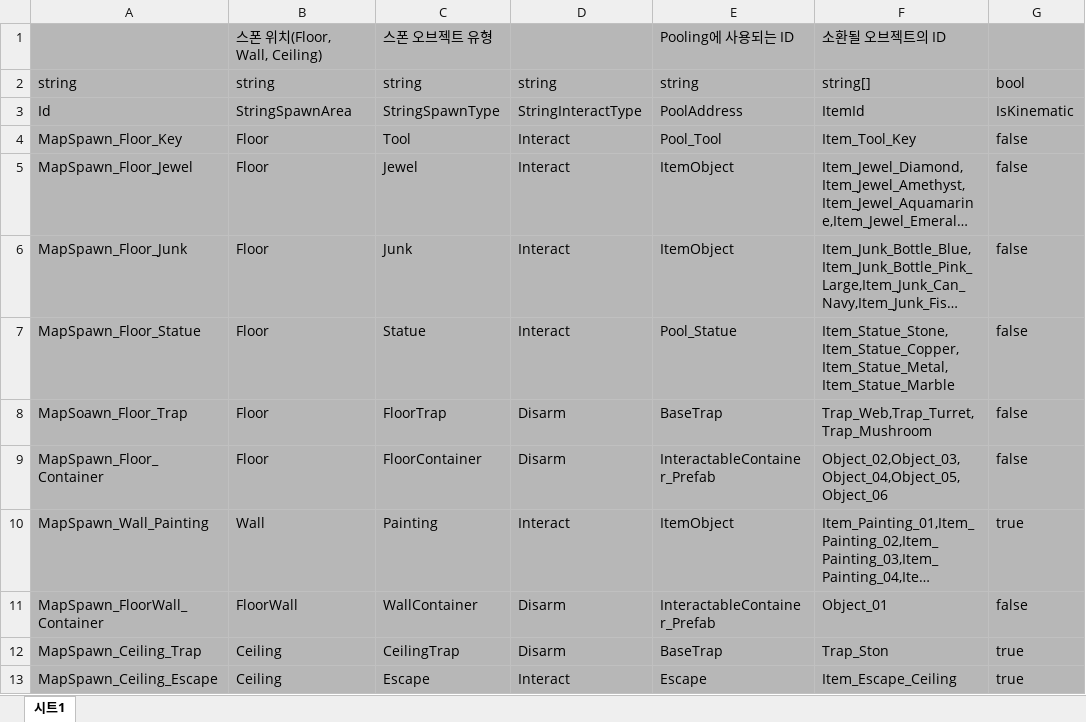
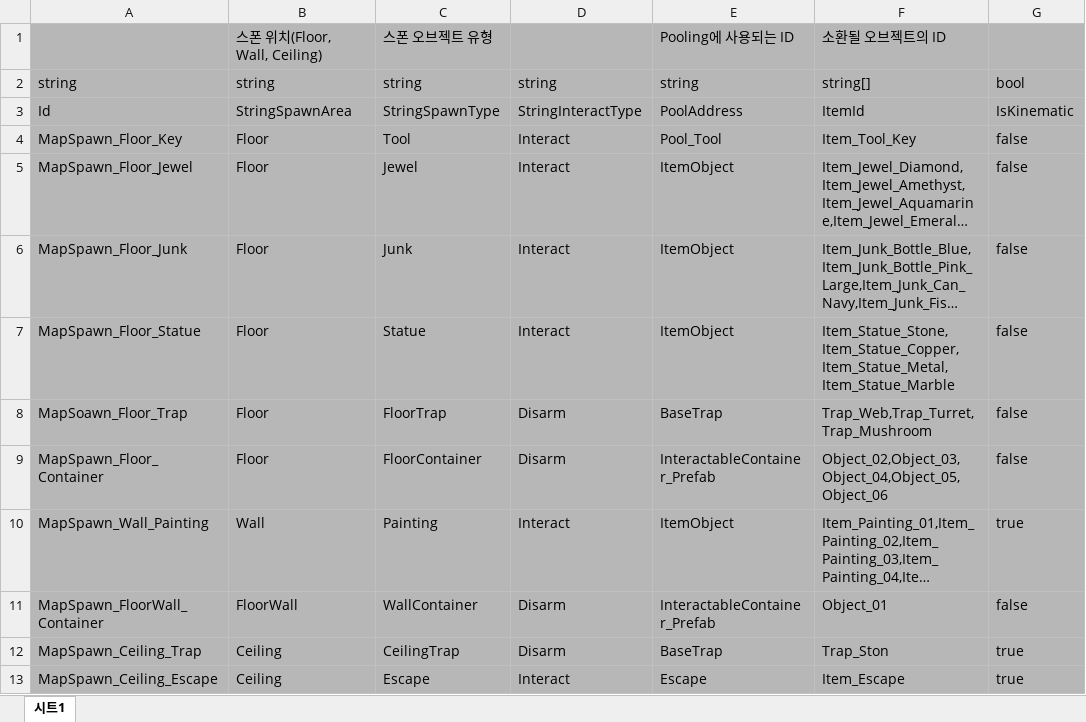
Before and after one commit to 6th-OzCooding/JewelThief, an Excel workbook: JsonConverter/ExcelFiles/MapSpawn.xlsx, sheet 시트1, drawn as a sheet; long unchanged cells end in …; values as stored, in another font and other column widths than the file's, no borders; charts and pictures not drawn; the diff names each change by its address in the sheet, - before the commit and + after, or states it on an @@ line.

Commit message:
chore: 석상 또한 Item 프리펩 껍데기 같이 사용, 메쉬 콜라이더가 아닌 Box 콜라이더 사용, 터렛 효과음 추가

```diff
--- a/JsonConverter/ExcelFiles/MapSpawn.xlsx (sheet 시트1)
+++ b/JsonConverter/ExcelFiles/MapSpawn.xlsx (sheet 시트1)
-E7: Pool_Statue
+E7: ItemObject
-F13: Item_Escape_Ceiling
+F13: Item_Escape
```
Also changed, not shown: charts or pictures, JsonConverter/ExcelFiles/ItemData.xlsx, JsonConverter/ExcelFiles/PreLoadAsset.xlsx, 7 other files.
